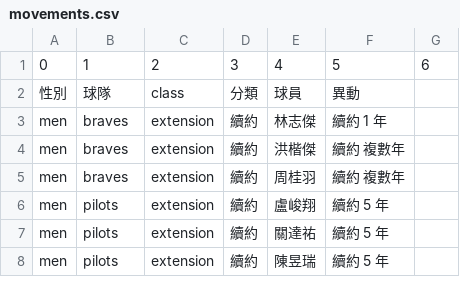
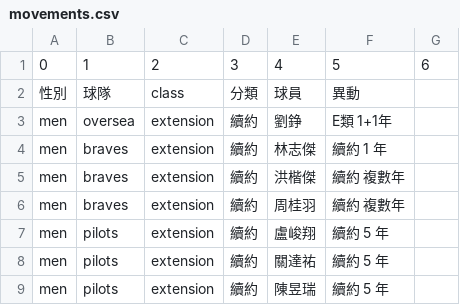
Before and after one commit to SamBasketballTW/sambball, a CSV file: data/movements.csv, drawn as a sheet; only a part is shown.

```diff
--- a/data/movements.csv
+++ b/data/movements.csv
@@ -2,2 +2,3 @@
 性別,球隊,class,分類,球員,異動,
+men,oversea,extension,續約,劉錚,E類 1+1年 ,
 men,braves,extension,續約,林志傑,續約 1 年,
```
Also changed, not shown: data/rosters.csv, 1 other file.
